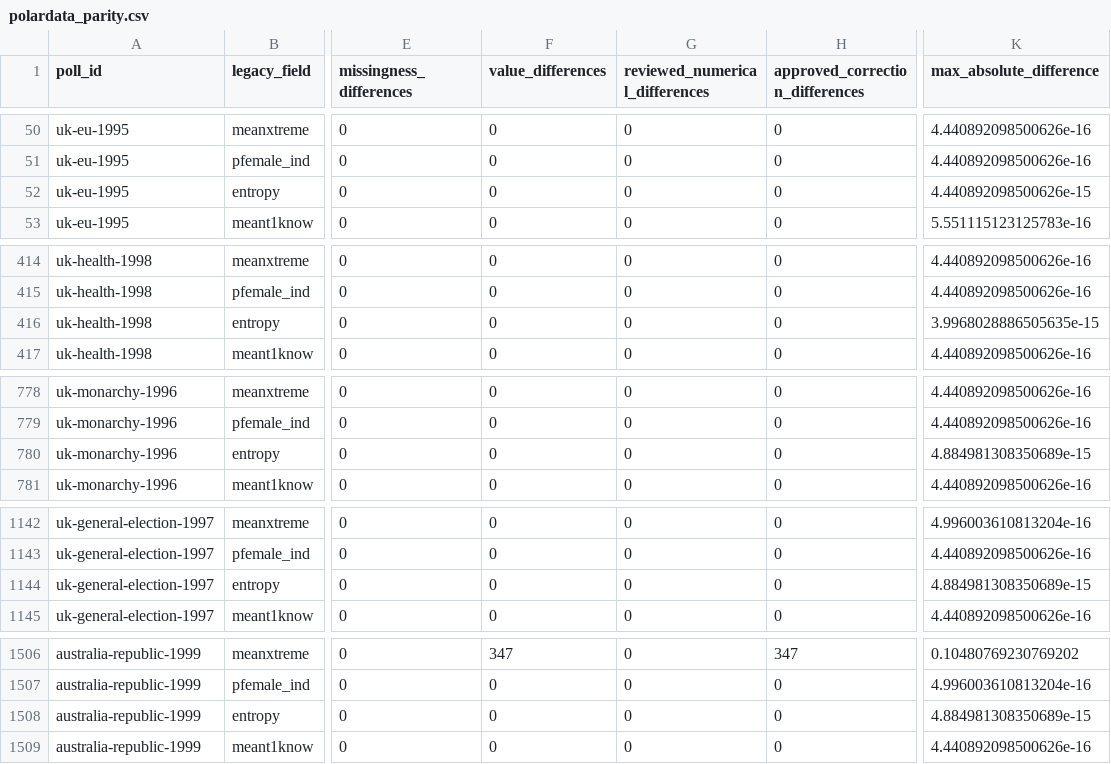
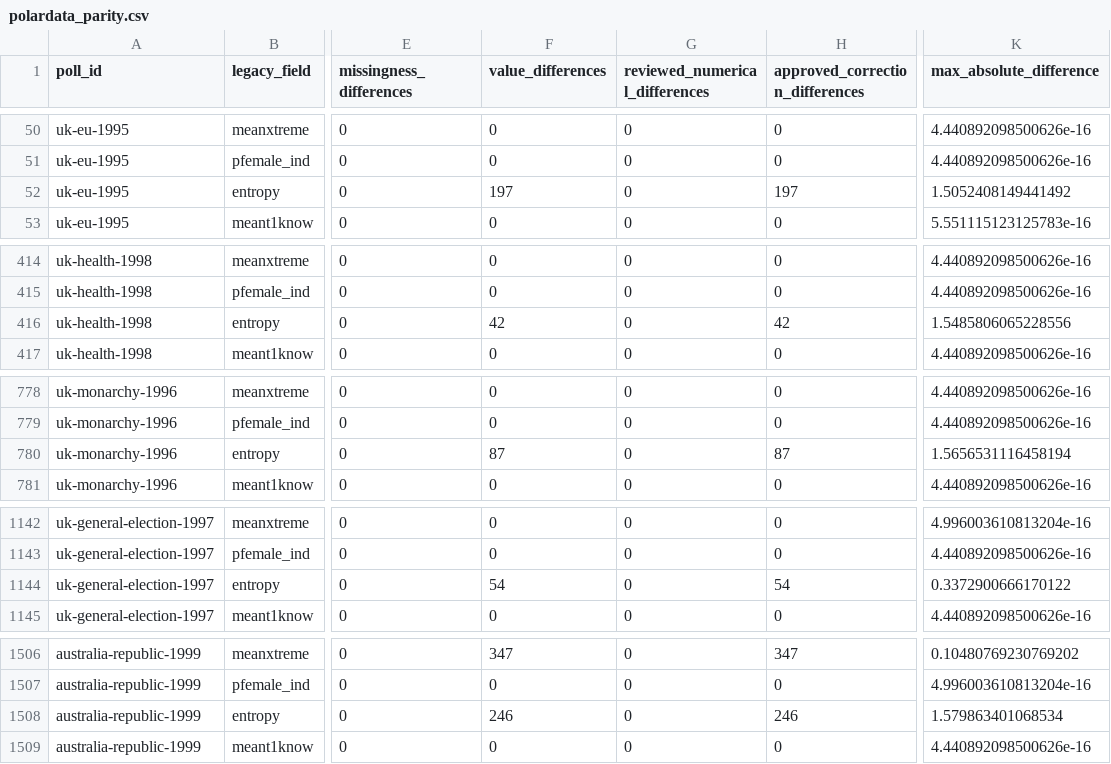
Before and after one commit to soodoku/dp-data, a CSV file: audit/polardata_parity.csv, drawn as a sheet; only a part is shown, gaps mark what is left out; the diff covers the shown part only; the diff names each change by its address in the sheet, - before the commit and + after, or states it on an @@ line.

```diff
--- a/audit/polardata_parity.csv
+++ b/audit/polardata_parity.csv
-F52 (value_differences): 0
+F52 (value_differences): 197
-H52 (approved_correction_differences): 0
+H52 (approved_correction_differences): 197
-K52 (max_absolute_difference): 4.440892098500626e-15
+K52 (max_absolute_difference): 1.5052408149441492
-F416 (value_differences): 0
+F416 (value_differences): 42
-H416 (approved_correction_differences): 0
+H416 (approved_correction_differences): 42
-K416 (max_absolute_difference): 3.9968028886505635e-15
+K416 (max_absolute_difference): 1.5485806065228556
-F780 (value_differences): 0
+F780 (value_differences): 87
-H780 (approved_correction_differences): 0
+H780 (approved_correction_differences): 87
-K780 (max_absolute_difference): 4.884981308350689e-15
+K780 (max_absolute_difference): 1.5656531116458194
-F1144 (value_differences): 0
+F1144 (value_differences): 54
-H1144 (approved_correction_differences): 0
+H1144 (approved_correction_differences): 54
-K1144 (max_absolute_difference): 4.884981308350689e-15
+K1144 (max_absolute_difference): 0.3372900666170122
-F1508 (value_differences): 0
+F1508 (value_differences): 246
-H1508 (approved_correction_differences): 0
+H1508 (approved_correction_differences): 246
-K1508 (max_absolute_difference): 4.884981308350689e-15
+K1508 (max_absolute_difference): 1.579863401068534
```
Also changed, not shown: 48 edited cells elsewhere in this file, metadata/recode_ledger.csv, metadata/source_findings.csv, 16 other files.
